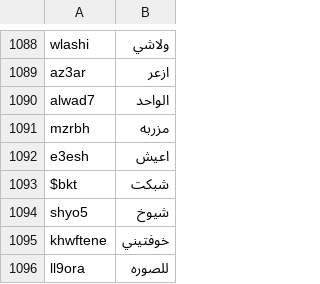
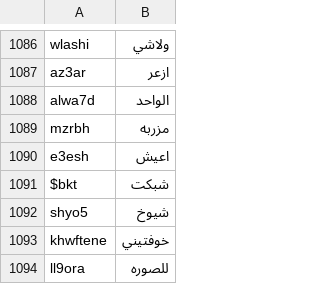
Before and after one commit to Aphene101/Scriptiq, a CSV file: datasets/processed/test.csv, drawn as a sheet; only a part is shown, gaps mark what is left out; the diff covers the shown part only.

```diff
--- a/datasets/processed/test.csv
+++ b/datasets/processed/test.csv
@@ -1089,3 +1087,3 @@ wlashi,ولاشي
 az3ar,ازعر
-alwad7,الواحد
+alwa7d,الواحد
 mzrbh,مزربه
```
Also changed, not shown: 2 removed rows and 9 edited cells elsewhere in this file, 12 other files.
